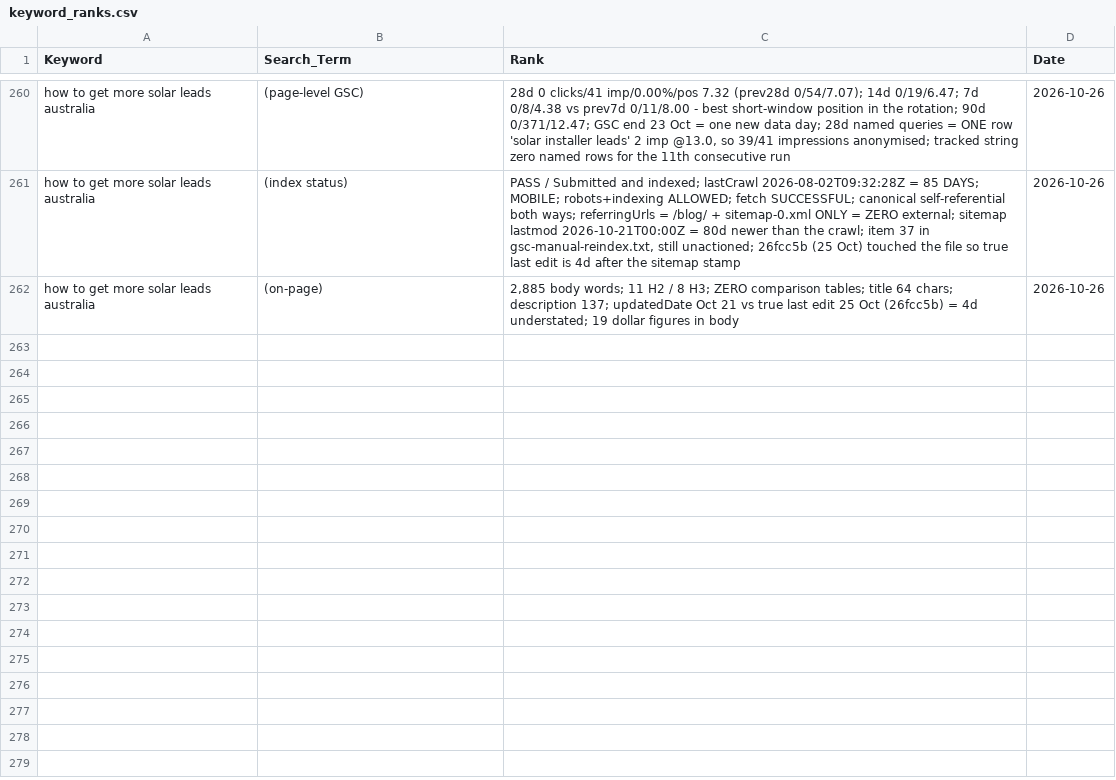
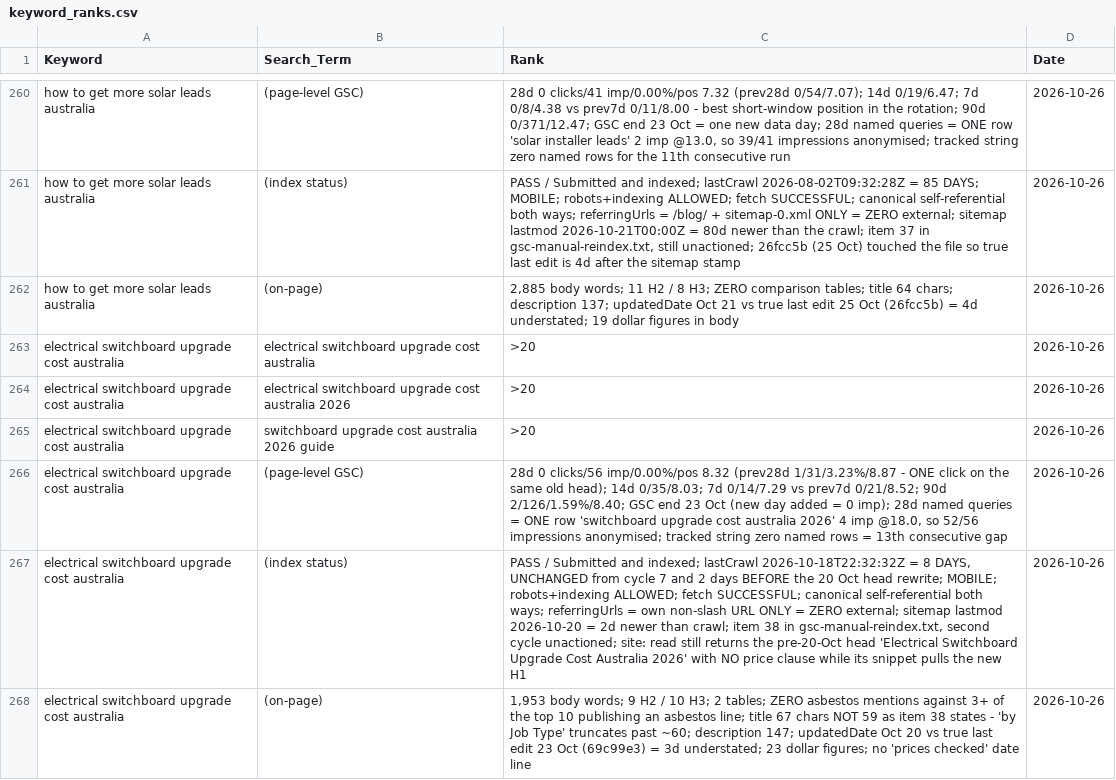
Before and after one commit to Vanders74/tradieautomate, a CSV file: keyword_ranks.csv, drawn as a sheet; only a part is shown, gaps mark what is left out; the diff names each change by its address in the sheet, - before the commit and + after, or states it on an @@ line.

Commit message:
c8/i5: kw5 'electrical switchboard upgrade cost australia' - absent 5/5 reads, third consecutive cycle; 3 Nov measurement hold flagged as phantom (crawl 18 Oct predates 20 Oct head); zero-click 'title failure' claim corrected as statistical noise

```diff
--- a/keyword_ranks.csv
+++ b/keyword_ranks.csv
+row 263: electrical switchboard upgrade cost australia | electrical switchboard upgrade cost australia | >20 | 2026-10-26
+row 264: electrical switchboard upgrade cost australia | electrical switchboard upgrade cost australia 2026 | >20 | 2026-10-26
+row 265: electrical switchboard upgrade cost australia | switchboard upgrade cost australia 2026 guide | >20 | 2026-10-26
+row 266: electrical switchboard upgrade cost australia | (page-level GSC) | 28d 0 clicks/56 imp/0.00%/pos 8.32 (prev28d 1/31/3.23%/8.87 - ONE click on the same old head); 14d 0/35/8.03; 7d 0/14/7.29 vs prev7d 0/21/8.52; 90d 2/126/1.59%/8.40; GSC end 23 Oct (new day added = 0 imp); 28d named queries = ONE row 'switchboard upgrade cost australia 2026' 4 imp @18.0, so 52/56 impressions anonymised; tracked string zero named rows = 13th consecutive gap | 2026-10-26
+row 267: electrical switchboard upgrade cost australia | (index status) | PASS / Submitted and indexed; lastCrawl 2026-10-18T22:32:32Z = 8 DAYS, UNCHANGED from cycle 7 and 2 days BEFORE the 20 Oct head rewrite; MOBILE; robots+indexing ALLOWED; fetch SUCCESSFUL; canonical self-referential both ways; referringUrls = own non-slash URL ONLY = ZERO external; sitemap lastmod 2026-10-20 = 2d newer than crawl; item 38 in gsc-manual-reindex.txt, second cycle unactioned; site: read still returns the pre-20-Oct head 'Electrical Switchboard Upgrade Cost Australia 2026' with NO price clause while its snippet pulls the new H1 | 2026-10-26
+row 268: electrical switchboard upgrade cost australia | (on-page) | 1,953 body words; 9 H2 / 10 H3; 2 tables; ZERO asbestos mentions against 3+ of the top 10 publishing an asbestos line; title 67 chars NOT 59 as item 38 states - 'by Job Type' truncates past ~60; description 147; updatedDate Oct 20 vs true last edit 23 Oct (69c99e3) = 3d understated; 23 dollar figures; no 'prices checked' date line | 2026-10-26
```
Also changed, not shown: 2 other files.
